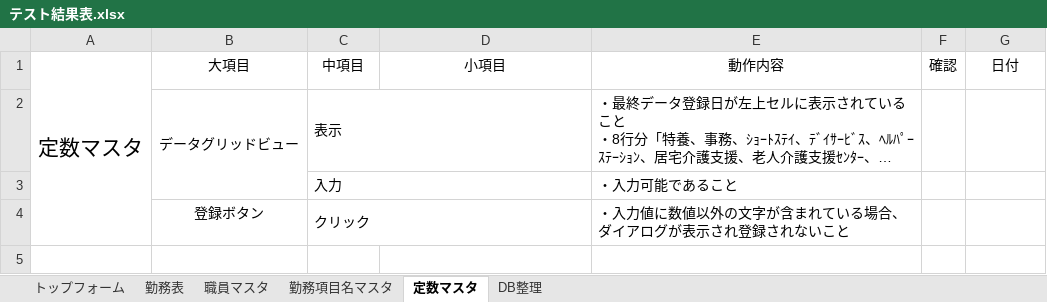
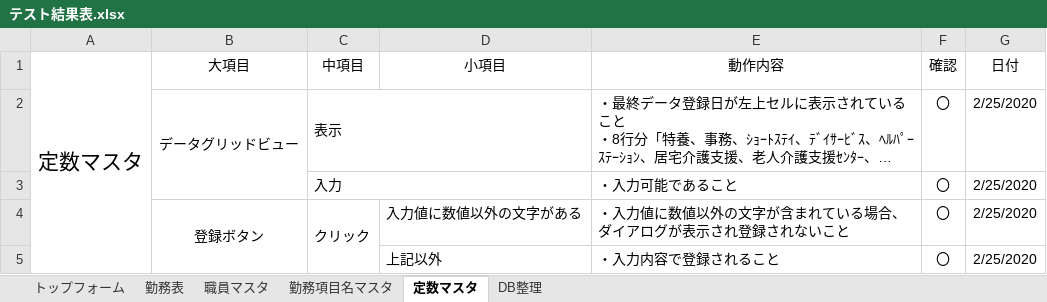
Before and after one commit to hjnb/Symphony_Diary, an Excel workbook: Symphony_Diary/テスト/テスト結果表.xlsx, sheet 定数マスタ, drawn as a sheet; long unchanged cells end in …; values as stored, in another font and other column widths than the file's, no borders; removed rows and columns are numbered as before the commit, all else as after; the diff names each change by its address in the sheet, - before the commit and + after, or states it on an @@ line.

```diff
--- a/Symphony_Diary/テスト/テスト結果表.xlsx (sheet 定数マスタ)
+++ b/Symphony_Diary/テスト/テスト結果表.xlsx (sheet 定数マスタ)
-F2:F4 (確認): (empty)
+F2:F4 (確認): 〇
-G2:G4 (日付): (empty)
+G2:G4 (日付): 2/25/2020
+B4:B5 merged
-C4:D4 merged
+C4:C5 merged
-D4 (小項目): (empty)
+D4 (小項目): 入力値に数値以外の文字がある
+row 5:  |  |  | 上記以外 | ・入力内容で登録されること | 〇 | 2/25/2020
```
Also changed, not shown: sheet 勤務表, sheet 勤務項目名マスタ, sheet DB整理, 1 other file.
